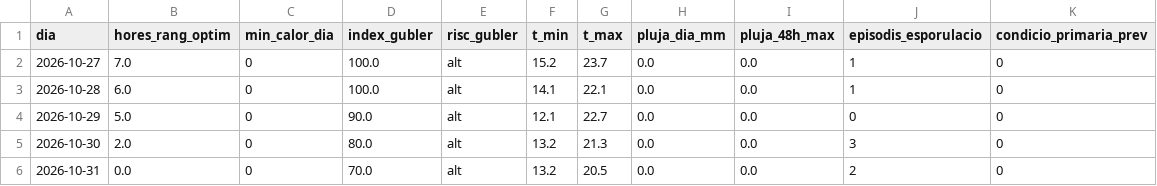
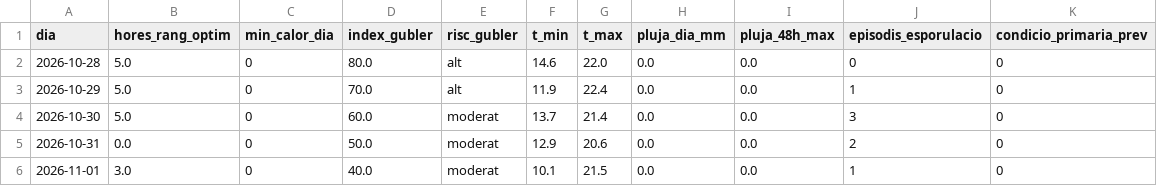
Before and after one commit to toninadalmas-tech/datos-vid-son-nadal, a CSV file: data/previsio.csv, drawn as a sheet.

```diff
--- a/data/previsio.csv
+++ b/data/previsio.csv
@@ -1,6 +1,6 @@
 dia,hores_rang_optim,min_calor_dia,index_gubler,risc_gubler,t_min,t_max,pluja_dia_mm,pluja_48h_max,episodis_esporulacio,condicio_primaria_prev
-2026-10-27,7.0,0,100.0,alt,15.2,23.7,0.0,0.0,1,0
-2026-10-28,6.0,0,100.0,alt,14.1,22.1,0.0,0.0,1,0
-2026-10-29,5.0,0,90.0,alt,12.1,22.7,0.0,0.0,0,0
-2026-10-30,2.0,0,80.0,alt,13.2,21.3,0.0,0.0,3,0
-2026-10-31,0.0,0,70.0,alt,13.2,20.5,0.0,0.0,2,0
+2026-10-28,5.0,0,80.0,alt,14.6,22.0,0.0,0.0,0,0
+2026-10-29,5.0,0,70.0,alt,11.9,22.4,0.0,0.0,1,0
+2026-10-30,5.0,0,60.0,moderat,13.7,21.4,0.0,0.0,3,0
+2026-10-31,0.0,0,50.0,moderat,12.9,20.6,0.0,0.0,2,0
+2026-11-01,3.0,0,40.0,moderat,10.1,21.5,0.0,0.0,1,0
```
Also changed, not shown: data/historial.csv, 7 other files.
